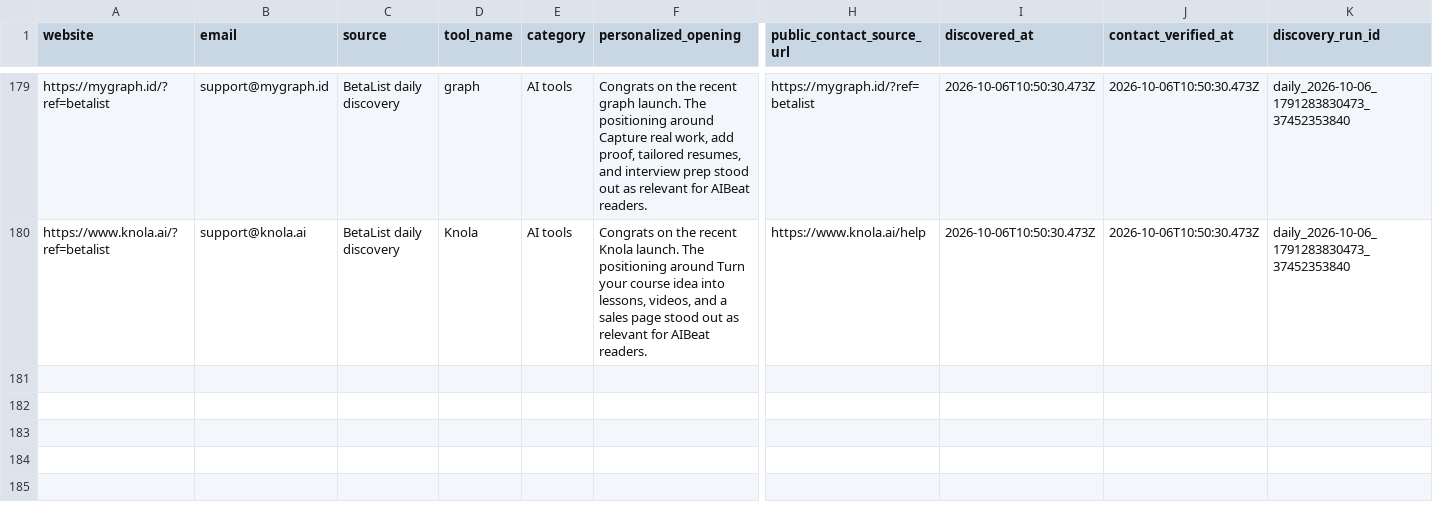
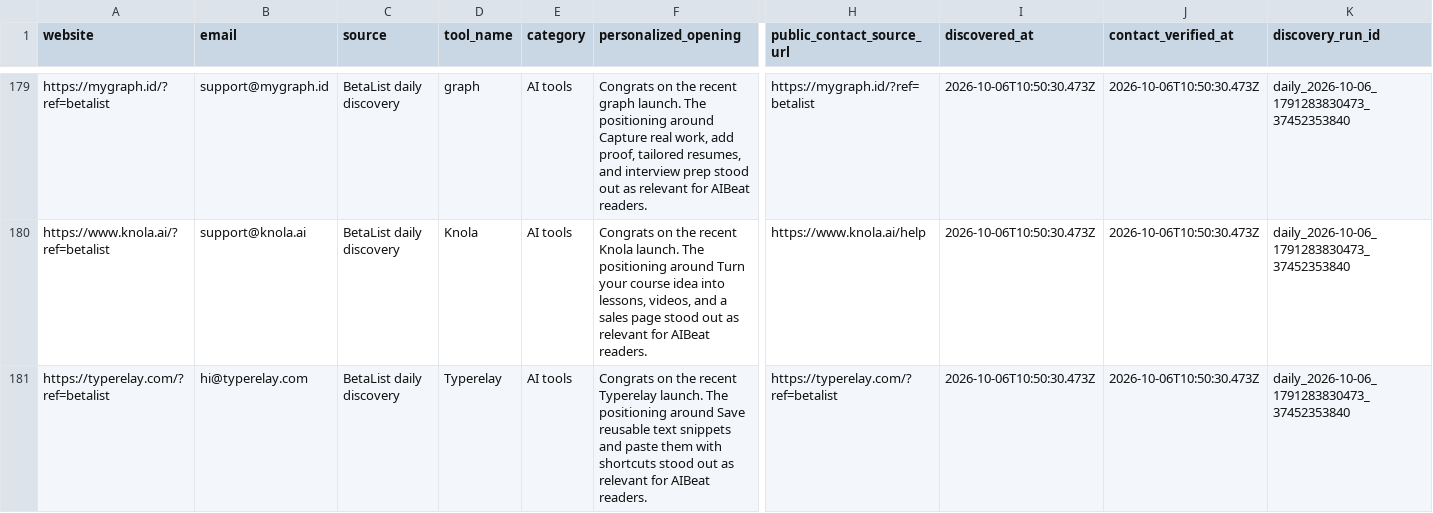
Before and after one commit to Elementexperts/aibeat, a CSV file: data/outreach/daily-manual-leads.history.csv, drawn as a sheet; only a part is shown, gaps mark what is left out; rows hold the shown columns only; the diff names each change by its address in the sheet, - before the commit and + after, or states it on an @@ line.

```diff
--- a/data/outreach/daily-manual-leads.history.csv
+++ b/data/outreach/daily-manual-leads.history.csv
+row 181: https://typerelay.com/?ref=betalist | hi@typerelay.com | BetaList daily discovery | Typerelay | AI tools | Congrats on the recent Typerelay launch. The positioning around Save reusable text snippets and paste them with shortcuts stood out as relevant for AIBeat readers. | https://typerelay.com/?ref=betalist | 2026-10-06T10:50:30.473Z | 2026-10-06T10:50:30.473Z | daily_2026-10-06_1791283830473_37452353840
```
Also changed, not shown: data/outreach/daily-manual-leads.csv, 1 other file.
